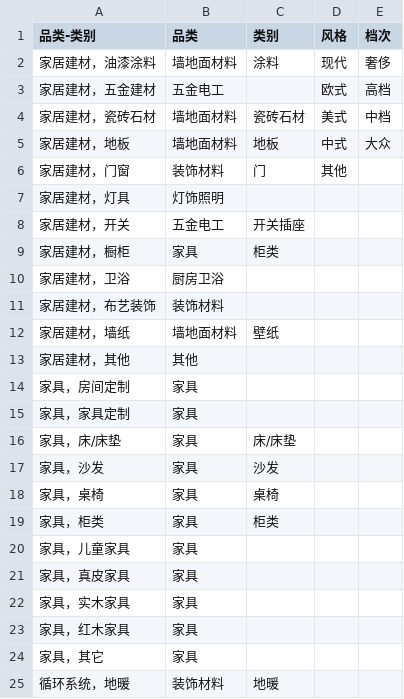
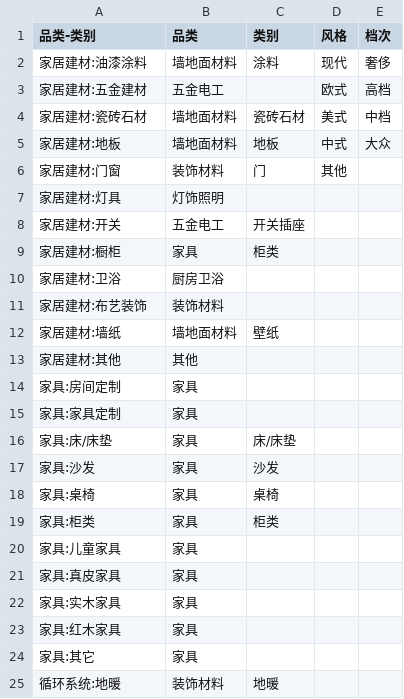
Before and after one commit to cash2one/Chrysanthemum, a CSV file: data/jiajujiancaipropvalue.csv, drawn as a sheet.

```diff
--- a/data/jiajujiancaipropvalue.csv
+++ b/data/jiajujiancaipropvalue.csv
@@ -1,25 +1,25 @@
 品类-类别,品类,类别,风格,档次
-家居建材，油漆涂料,墙地面材料,涂料,现代,奢侈
-家居建材，五金建材,五金电工,,欧式,高档
-家居建材，瓷砖石材,墙地面材料,瓷砖石材,美式,中档
-家居建材，地板,墙地面材料,地板,中式,大众
-家居建材，门窗,装饰材料,门,其他,
-家居建材，灯具,灯饰照明,,,
-家居建材，开关,五金电工,开关插座,,
-家居建材，橱柜,家具,柜类,,
-家居建材，卫浴,厨房卫浴,,,
-家居建材，布艺装饰,装饰材料,,,
-家居建材，墙纸,墙地面材料,壁纸,,
-家居建材，其他,其他,,,
-家具，房间定制,家具,,,
-家具，家具定制,家具,,,
-家具，床/床垫,家具,床/床垫,,
-家具，沙发,家具,沙发,,
-家具，桌椅,家具,桌椅,,
-家具，柜类,家具,柜类,,
-家具，儿童家具,家具,,,
-家具，真皮家具,家具,,,
-家具，实木家具,家具,,,
-家具，红木家具,家具,,,
-家具，其它,家具,,,
-循环系统，地暖,装饰材料,地暖,,
+家居建材:油漆涂料,墙地面材料,涂料,现代,奢侈
+家居建材:五金建材,五金电工,,欧式,高档
+家居建材:瓷砖石材,墙地面材料,瓷砖石材,美式,中档
+家居建材:地板,墙地面材料,地板,中式,大众
+家居建材:门窗,装饰材料,门,其他,
+家居建材:灯具,灯饰照明,,,
+家居建材:开关,五金电工,开关插座,,
+家居建材:橱柜,家具,柜类,,
+家居建材:卫浴,厨房卫浴,,,
+家居建材:布艺装饰,装饰材料,,,
+家居建材:墙纸,墙地面材料,壁纸,,
+家居建材:其他,其他,,,
+家具:房间定制,家具,,,
+家具:家具定制,家具,,,
+家具:床/床垫,家具,床/床垫,,
+家具:沙发,家具,沙发,,
+家具:桌椅,家具,桌椅,,
+家具:柜类,家具,柜类,,
+家具:儿童家具,家具,,,
+家具:真皮家具,家具,,,
+家具:实木家具,家具,,,
+家具:红木家具,家具,,,
+家具:其它,家具,,,
+循环系统:地暖,装饰材料,地暖,,
```
Also changed, not shown: 1 other file.
